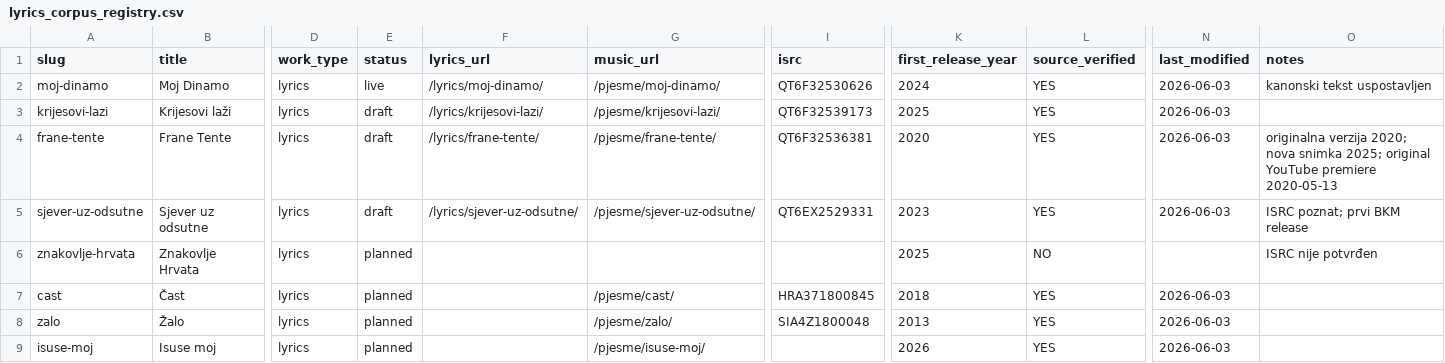
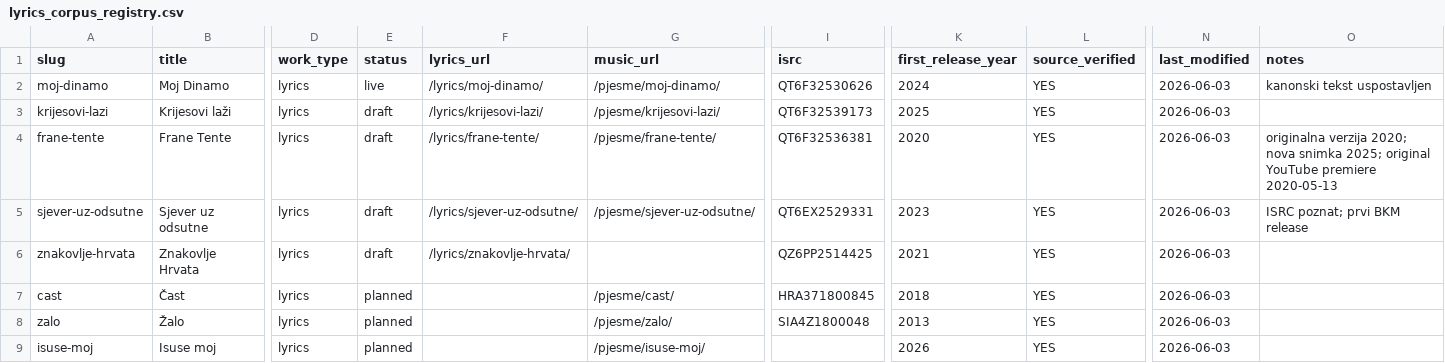
Before and after one commit to bracakumerle/izlet_sustav, a CSV file: registries/lyrics_corpus_registry.csv, drawn as a sheet; only a part is shown, gaps mark what is left out; the diff names each change by its address in the sheet, - before the commit and + after, or states it on an @@ line.

Commit message:
feat(lyrics): ZNAKOVLJE-HRVATA-001 — canonical lyrics verified, ISRC confirmed, status draft

```diff
--- a/registries/lyrics_corpus_registry.csv
+++ b/registries/lyrics_corpus_registry.csv
-E6 (status): planned
+E6 (status): draft
-F6 (lyrics_url): (empty)
+F6 (lyrics_url): /lyrics/znakovlje-hrvata/
-I6 (isrc): (empty)
+I6 (isrc): QZ6PP2514425
-K6 (first_release_year): 2025
+K6 (first_release_year): 2021
-L6 (source_verified): NO
+L6 (source_verified): YES
-N6 (last_modified): (empty)
+N6 (last_modified): 2026-06-03
-O6 (notes): ISRC nije potvrđen
+O6 (notes): (empty)
```
Also changed, not shown: 1 other file.
